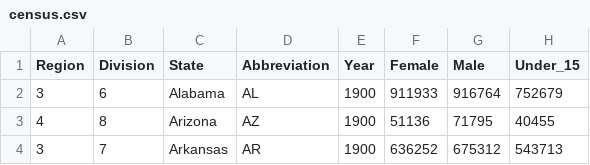
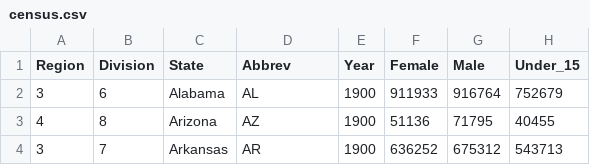
Before and after one commit to mlacayoemery/somanalyst, a CSV file: dat/census.csv, drawn as a sheet; only a part is shown; the diff names each change by its address in the sheet, - before the commit and + after, or states it on an @@ line.

```diff
--- a/dat/census.csv
+++ b/dat/census.csv
-D1: Abbreviation
+D1: Abbrev
```
Also changed, not shown: 5 other files.
